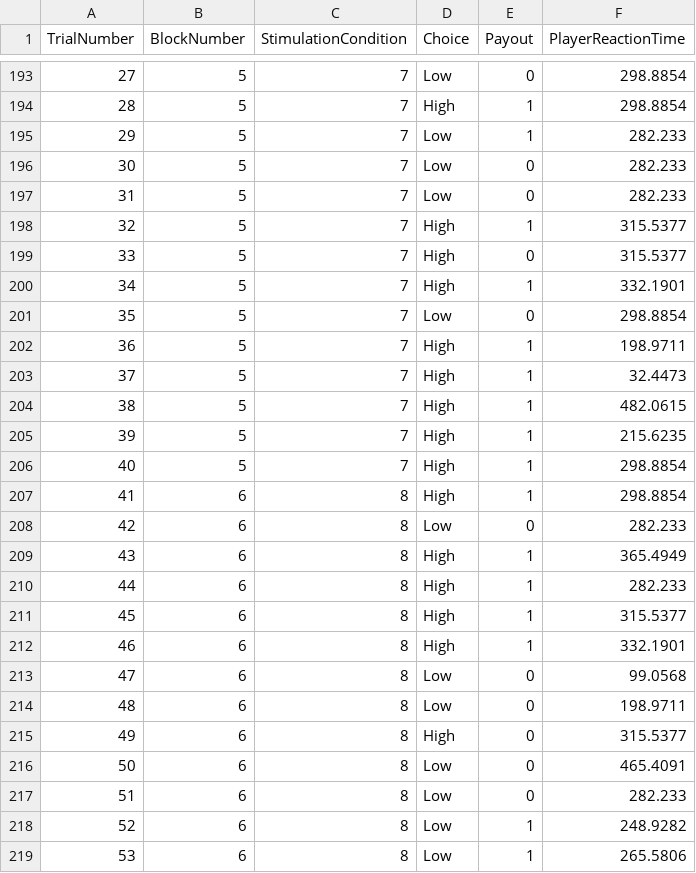
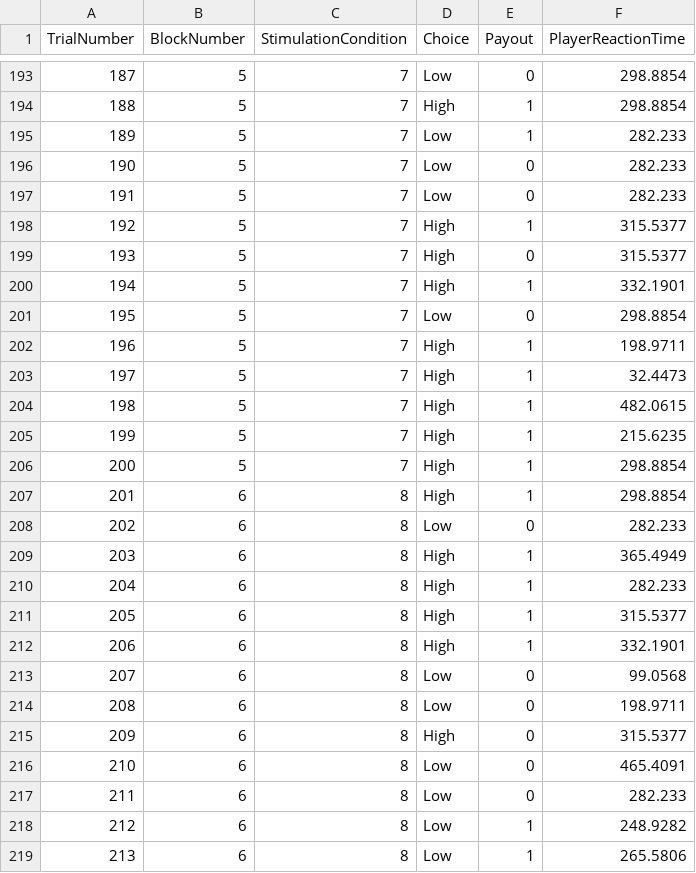
Before and after one commit to DVS-Lab/tacs-experiments, a TSV file: Matt/tacs_learning/output/003_results.tsv, drawn as a sheet; only a part is shown, gaps mark what is left out; the diff covers the shown part only.

```diff
--- a/Matt/tacs_learning/output/003_results.tsv
+++ b/Matt/tacs_learning/output/003_results.tsv
@@ -193,27 +193,27 @@ TrialNumber	BlockNumber	StimulationCondition	Choice	Payout	PlayerReactionTime
-27	5	7	Low	0	298.8854
-28	5	7	High	1	298.8854
-29	5	7	Low	1	282.233
-30	5	7	Low	0	282.233
-31	5	7	Low	0	282.233
-32	5	7	High	1	315.5377
-33	5	7	High	0	315.5377
-34	5	7	High	1	332.1901
-35	5	7	Low	0	298.8854
-36	5	7	High	1	198.9711
-37	5	7	High	1	32.4473
-38	5	7	High	1	482.0615
-39	5	7	High	1	215.6235
-40	5	7	High	1	298.8854
-41	6	8	High	1	298.8854
-42	6	8	Low	0	282.233
-43	6	8	High	1	365.4949
-44	6	8	High	1	282.233
-45	6	8	High	1	315.5377
-46	6	8	High	1	332.1901
-47	6	8	Low	0	99.0568
-48	6	8	Low	0	198.9711
-49	6	8	High	0	315.5377
-50	6	8	Low	0	465.4091
-51	6	8	Low	0	282.233
-52	6	8	Low	1	248.9282
-53	6	8	Low	1	265.5806
+187	5	7	Low	0	298.8854
+188	5	7	High	1	298.8854
+189	5	7	Low	1	282.233
+190	5	7	Low	0	282.233
+191	5	7	Low	0	282.233
+192	5	7	High	1	315.5377
+193	5	7	High	0	315.5377
+194	5	7	High	1	332.1901
+195	5	7	Low	0	298.8854
+196	5	7	High	1	198.9711
+197	5	7	High	1	32.4473
+198	5	7	High	1	482.0615
+199	5	7	High	1	215.6235
+200	5	7	High	1	298.8854
+201	6	8	High	1	298.8854
+202	6	8	Low	0	282.233
+203	6	8	High	1	365.4949
+204	6	8	High	1	282.233
+205	6	8	High	1	315.5377
+206	6	8	High	1	332.1901
+207	6	8	Low	0	99.0568
+208	6	8	Low	0	198.9711
+209	6	8	High	0	315.5377
+210	6	8	Low	0	465.4091
+211	6	8	Low	0	282.233
+212	6	8	Low	1	248.9282
+213	6	8	Low	1	265.5806
```
Also changed, not shown: 135 edited cells elsewhere in this file, Matt/tacs_learning/output/001_results.tsv, Matt/tacs_learning/output/004_results.tsv, 8 other files.
